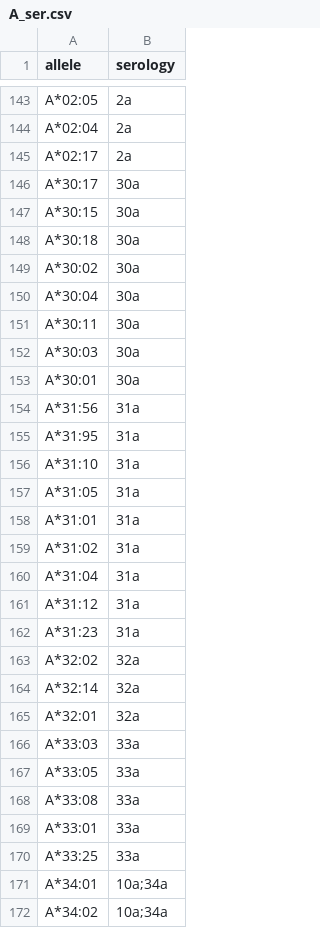
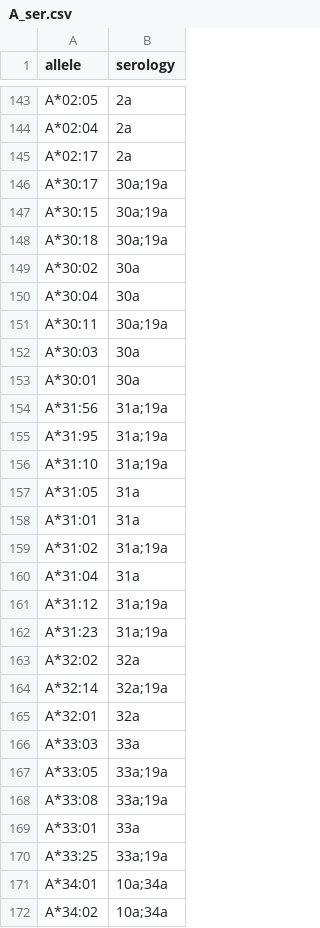
Before and after one commit to lgragert/nn-sero-pytorch, a CSV file: ser/A_ser.csv, drawn as a sheet; only a part is shown, gaps mark what is left out; the diff covers the shown part only.

```diff
--- a/ser/A_ser.csv
+++ b/ser/A_ser.csv
@@ -145,27 +145,27 @@ A*02:04,2a
 A*02:17,2a
-A*30:17,30a
-A*30:15,30a
-A*30:18,30a
+A*30:17,30a;19a
+A*30:15,30a;19a
+A*30:18,30a;19a
 A*30:02,30a
 A*30:04,30a
-A*30:11,30a
+A*30:11,30a;19a
 A*30:03,30a
 A*30:01,30a
-A*31:56,31a
-A*31:95,31a
-A*31:10,31a
+A*31:56,31a;19a
+A*31:95,31a;19a
+A*31:10,31a;19a
 A*31:05,31a
 A*31:01,31a
-A*31:02,31a
+A*31:02,31a;19a
 A*31:04,31a
-A*31:12,31a
-A*31:23,31a
+A*31:12,31a;19a
+A*31:23,31a;19a
 A*32:02,32a
-A*32:14,32a
+A*32:14,32a;19a
 A*32:01,32a
 A*33:03,33a
-A*33:05,33a
-A*33:08,33a
+A*33:05,33a;19a
+A*33:08,33a;19a
 A*33:01,33a
-A*33:25,33a
+A*33:25,33a;19a
 A*34:01,10a;34a
```
Also changed, not shown: 29 edited cells elsewhere in this file, full_frames/A_result.csv, full_frames/B_result.csv, 18 other files.
